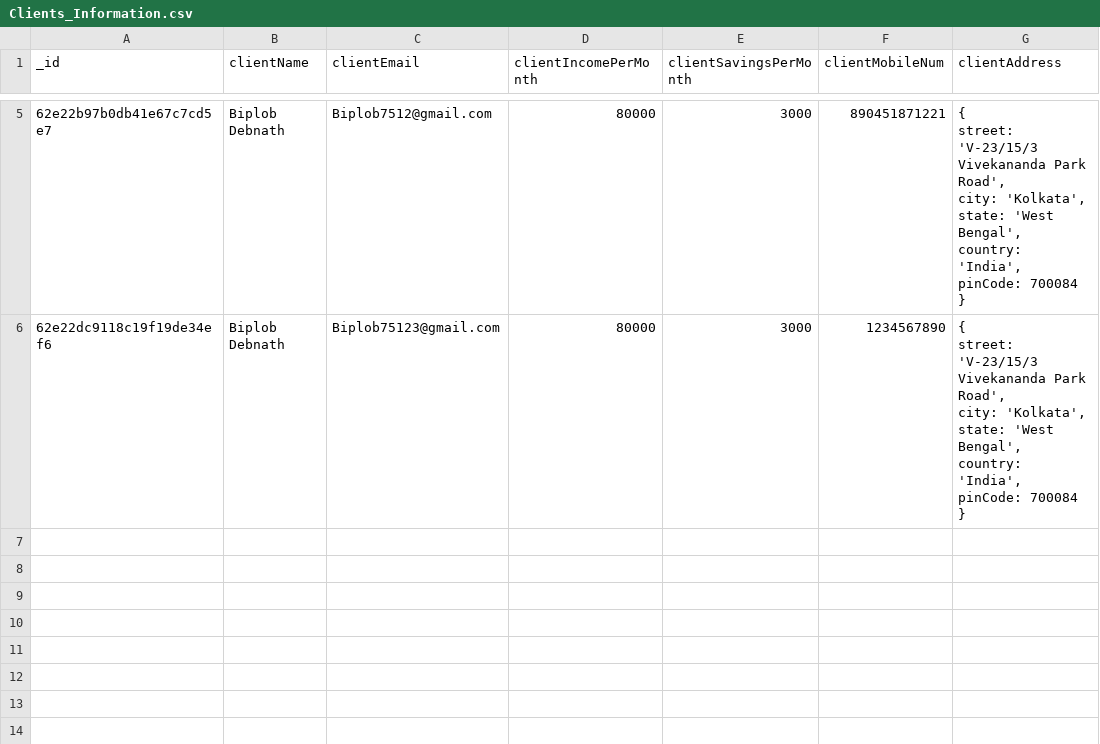
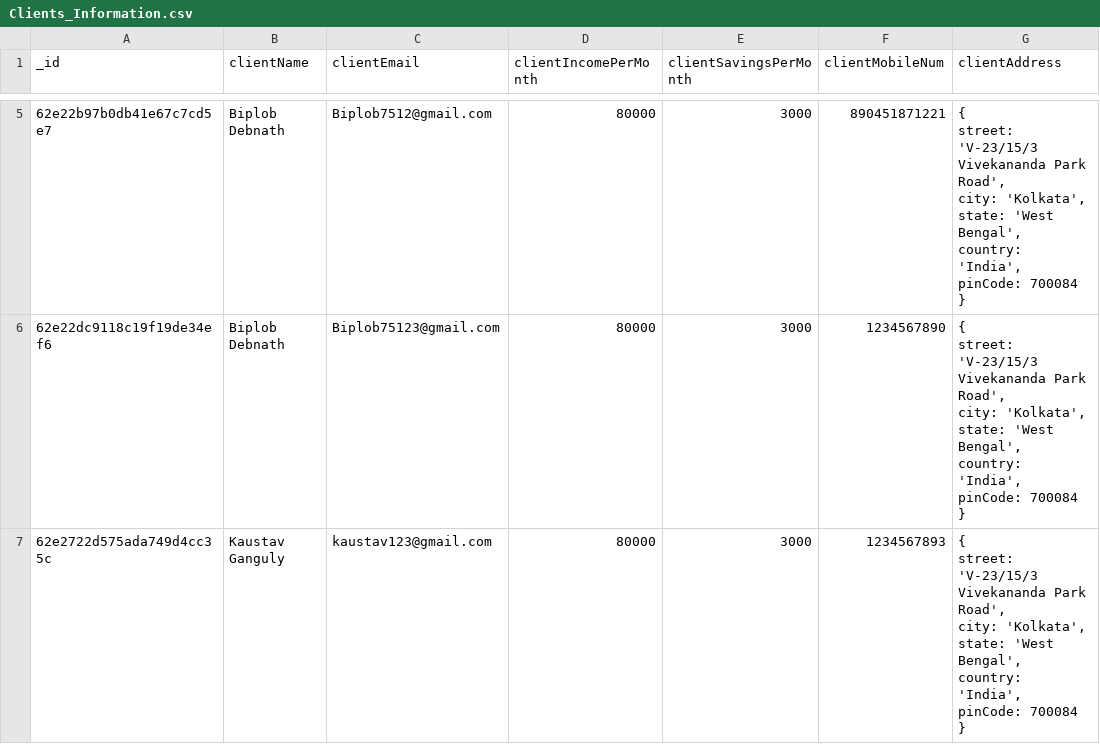
Before and after one commit to JoyeshDebnath/Atlan-Backend-Challenge, a CSV file: public/Clients_Information.csv, drawn as a sheet; only a part is shown, gaps mark what is left out; ↵ is a line break in a cell; the diff names each change by its address in the sheet, - before the commit and + after, or states it on an @@ line.

```diff
--- a/public/Clients_Information.csv
+++ b/public/Clients_Information.csv
+row 7: 62e2722d575ada749d4cc35c | Kaustav Ganguly | kaustav123@gmail.com | 80000 | 3000 | 1234567893 | { ↵ street: 'V-23/15/3 Vivekananda Park Road', ↵ city: 'Kolkata', ↵ state: 'West Bengal', ↵ country: 'India', ↵ pinCode: 700084 ↵ }
```
Also changed, not shown: 4 other files.
